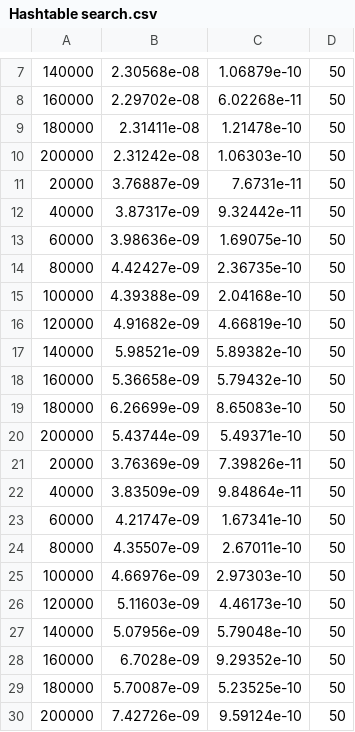
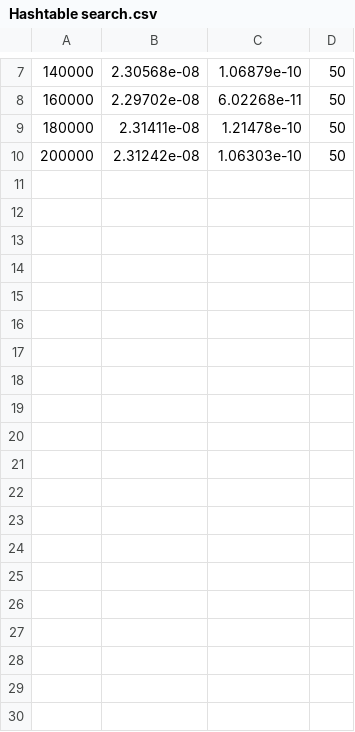
Before and after one commit to Deadlica/searching_algorithms, a CSV file: Hashtable search.csv, drawn as a sheet; only a part is shown, gaps mark what is left out; the diff names each change by its address in the sheet, - before the commit and + after, or states it on an @@ line.

```diff
--- a/Hashtable search.csv
+++ b/Hashtable search.csv
-row 11: 20000 | 3.76887e-09 | 7.6731e-11 | 50
-row 12: 40000 | 3.87317e-09 | 9.32442e-11 | 50
-row 13: 60000 | 3.98636e-09 | 1.69075e-10 | 50
-row 14: 80000 | 4.42427e-09 | 2.36735e-10 | 50
-row 15: 100000 | 4.39388e-09 | 2.04168e-10 | 50
-row 16: 120000 | 4.91682e-09 | 4.66819e-10 | 50
-row 17: 140000 | 5.98521e-09 | 5.89382e-10 | 50
-row 18: 160000 | 5.36658e-09 | 5.79432e-10 | 50
-row 19: 180000 | 6.26699e-09 | 8.65083e-10 | 50
-row 20: 200000 | 5.43744e-09 | 5.49371e-10 | 50
-row 21: 20000 | 3.76369e-09 | 7.39826e-11 | 50
-row 22: 40000 | 3.83509e-09 | 9.84864e-11 | 50
-row 23: 60000 | 4.21747e-09 | 1.67341e-10 | 50
-row 24: 80000 | 4.35507e-09 | 2.67011e-10 | 50
-row 25: 100000 | 4.66976e-09 | 2.97303e-10 | 50
-row 26: 120000 | 5.11603e-09 | 4.46173e-10 | 50
-row 27: 140000 | 5.07956e-09 | 5.79048e-10 | 50
-row 28: 160000 | 6.7028e-09 | 9.29352e-10 | 50
-row 29: 180000 | 5.70087e-09 | 5.23525e-10 | 50
-row 30: 200000 | 7.42726e-09 | 9.59124e-10 | 50
```
Also changed, not shown: Binary search.csv, Binary tree search.csv, 10 other files.
